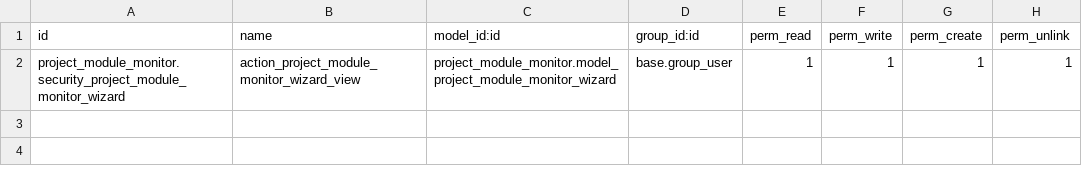
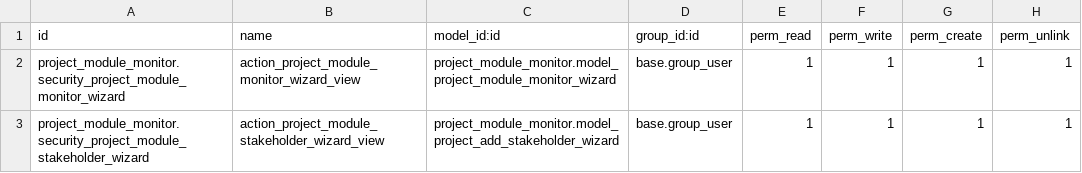
Before and after one commit to vertelab/odoo-project, a CSV file: project_module_monitor/security/ir.model.access.csv, drawn as a sheet.

Commit message:
project_module_monitor: fine tuning the code...

```diff
--- a/project_module_monitor/security/ir.model.access.csv
+++ b/project_module_monitor/security/ir.model.access.csv
@@ -2 +2,2 @@ id,name,model_id:id,group_id:id,perm_read,perm_write,perm_create,perm_unlink
 project_module_monitor.security_project_module_monitor_wizard,action_project_module_monitor_wizard_view,project_module_monitor.model_project_module_monitor_wizard,base.group_user,1,1,1,1
+project_module_monitor.security_project_module_stakeholder_wizard,action_project_module_stakeholder_wizard_view,project_module_monitor.model_project_add_stakeholder_wizard,base.group_user,1,1,1,1
```
Also changed, not shown: 4 other files.
